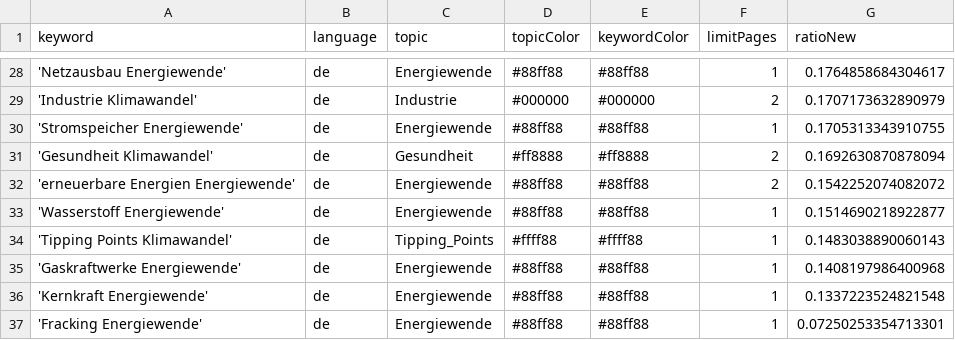
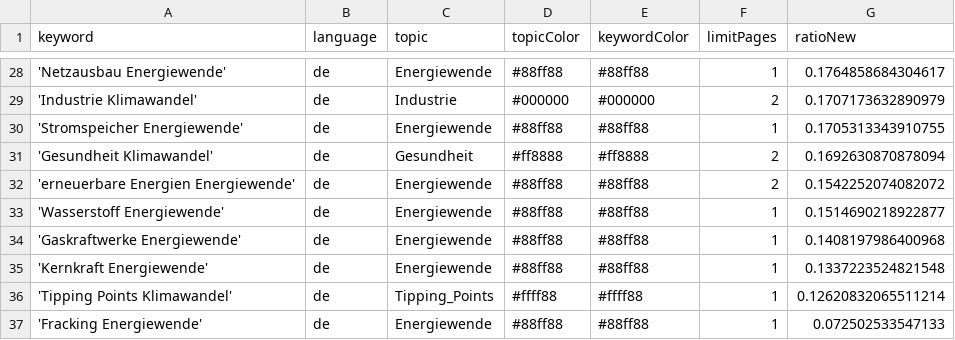
Before and after one commit to daschu83-news/energyIsComing, a CSV file: keywords.csv, drawn as a sheet; only a part is shown, gaps mark what is left out.

Commit message:
Commit from GitHub Actions (harvest:0.0)

```diff
--- a/keywords.csv
+++ b/keywords.csv
@@ -33,5 +33,5 @@ keyword,language,topic,topicColor,keywordColor,limitPages,ratioNew
 'Wasserstoff Energiewende',de,Energiewende,#88ff88,#88ff88,1,0.1514690218922877
-'Tipping Points Klimawandel',de,Tipping_Points,#ffff88,#ffff88,1,0.1483038890060143
 'Gaskraftwerke Energiewende',de,Energiewende,#88ff88,#88ff88,1,0.1408197986400968
 'Kernkraft Energiewende',de,Energiewende,#88ff88,#88ff88,1,0.1337223524821548
-'Fracking Energiewende',de,Energiewende,#88ff88,#88ff88,1,0.07250253354713301
+'Tipping Points Klimawandel',de,Tipping_Points,#ffff88,#ffff88,1,0.12620832065511214
+'Fracking Energiewende',de,Energiewende,#88ff88,#88ff88,1,0.072502533547133
```
